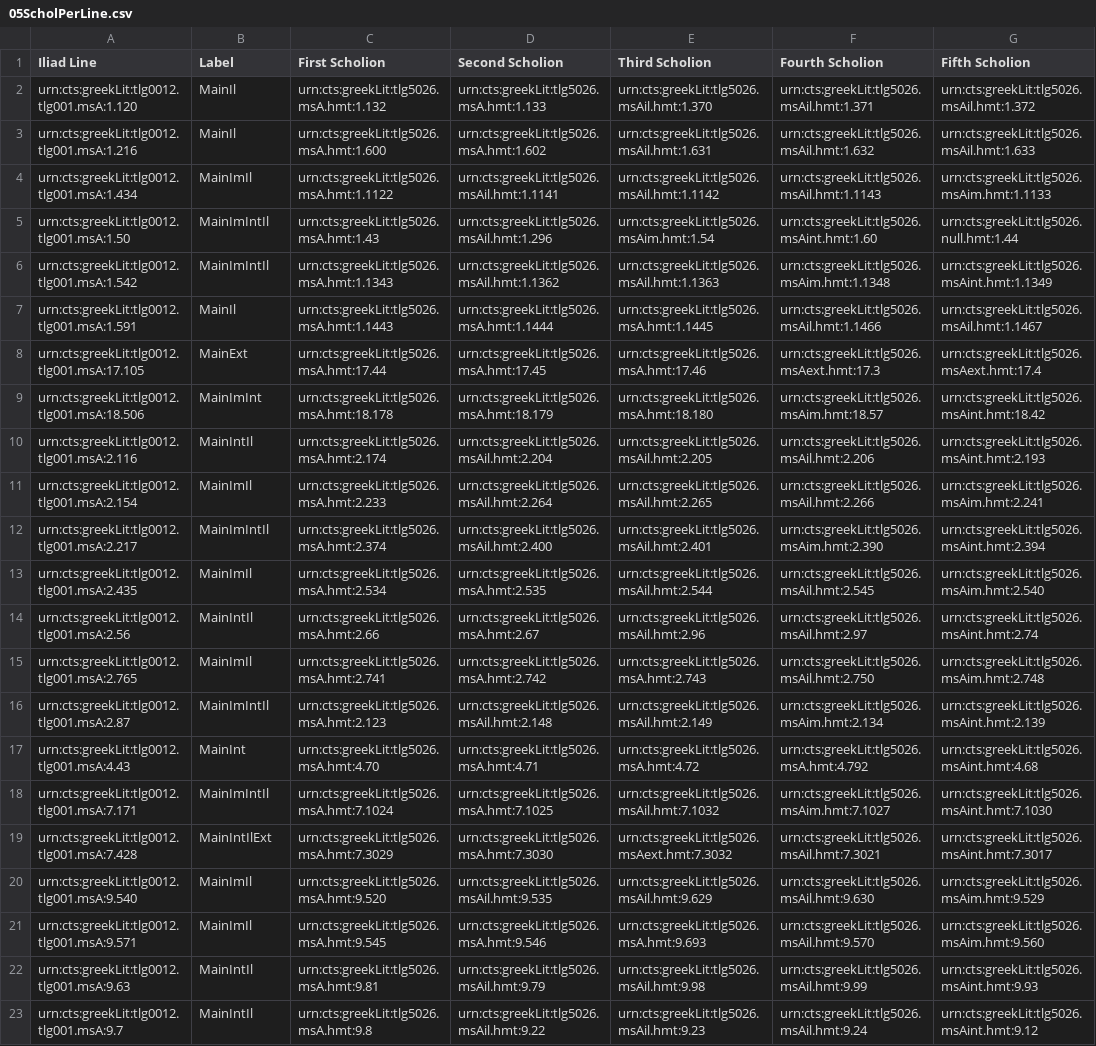
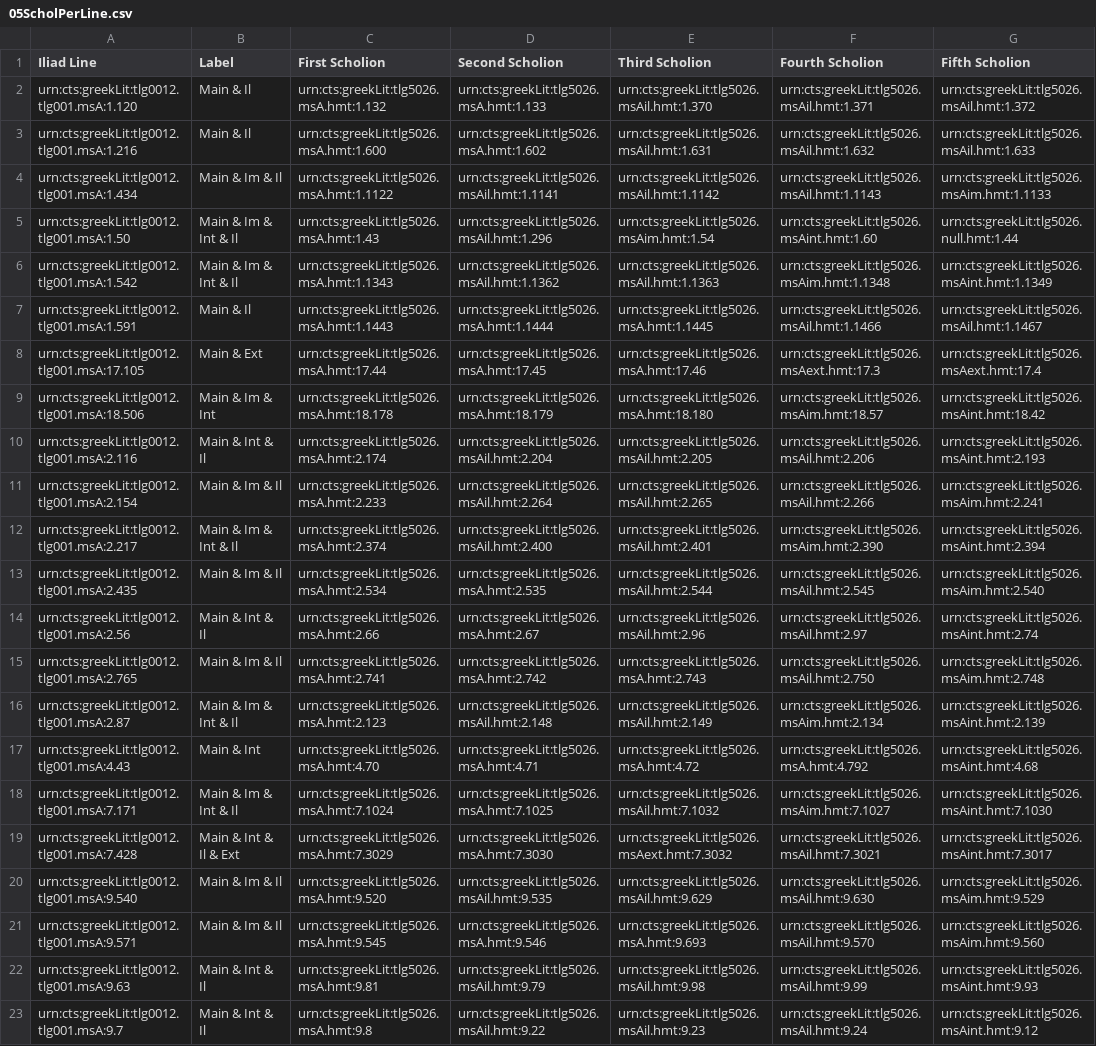
Before and after one commit to cjschu17/Thesis2016-2017, a CSV file: Data/ScholiaOverlap/Indices/05ScholPerLine.csv, drawn as a sheet; the diff names each change by its address in the sheet, - before the commit and + after, or states it on an @@ line.

Commit message:
Update 05ScholPerLine.csv

```diff
--- a/Data/ScholiaOverlap/Indices/05ScholPerLine.csv
+++ b/Data/ScholiaOverlap/Indices/05ScholPerLine.csv
-B2:B3 (Label): MainIl
+B2:B3 (Label): Main & Il
-B4 (Label): MainImIl
+B4 (Label): Main & Im & Il
-B5:B6 (Label): MainImIntIl
+B5:B6 (Label): Main & Im & Int & Il
-B7 (Label): MainIl
+B7 (Label): Main & Il
-B8 (Label): MainExt
+B8 (Label): Main & Ext
-B9 (Label): MainImInt
+B9 (Label): Main & Im & Int
-B10 (Label): MainIntIl
+B10 (Label): Main & Int & Il
-B11 (Label): MainImIl
+B11 (Label): Main & Im & Il
-B12 (Label): MainImIntIl
+B12 (Label): Main & Im & Int & Il
-B13 (Label): MainImIl
+B13 (Label): Main & Im & Il
-B14 (Label): MainIntIl
+B14 (Label): Main & Int & Il
-B15 (Label): MainImIl
+B15 (Label): Main & Im & Il
-B16 (Label): MainImIntIl
+B16 (Label): Main & Im & Int & Il
-B17 (Label): MainInt
+B17 (Label): Main & Int
-B18 (Label): MainImIntIl
+B18 (Label): Main & Im & Int & Il
-B19 (Label): MainIntIlExt
+B19 (Label): Main & Int & Il & Ext
-B20:B21 (Label): MainImIl
+B20:B21 (Label): Main & Im & Il
-B22:B23 (Label): MainIntIl
+B22:B23 (Label): Main & Int & Il
```
